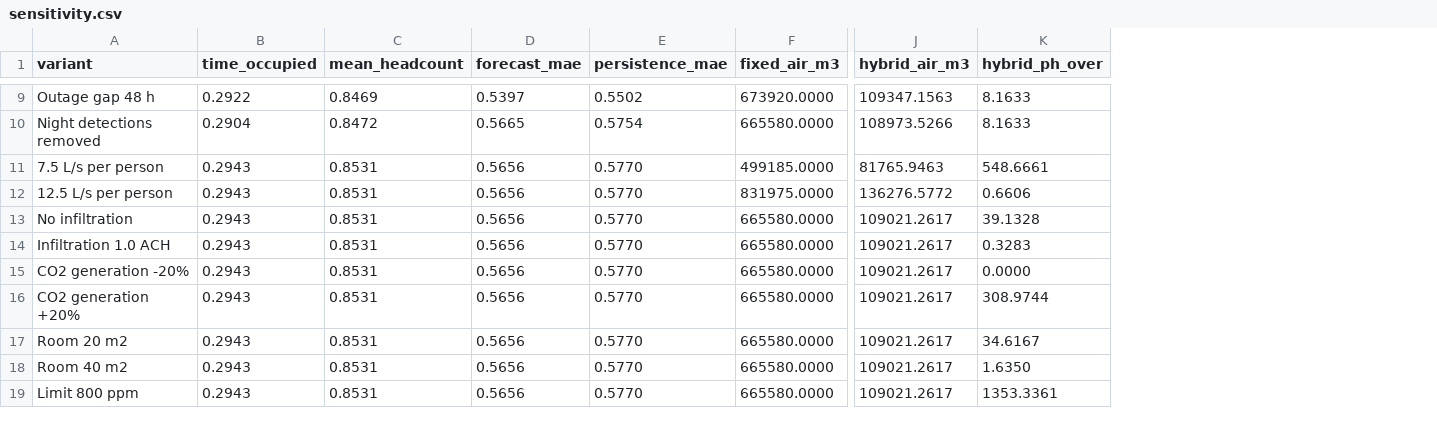
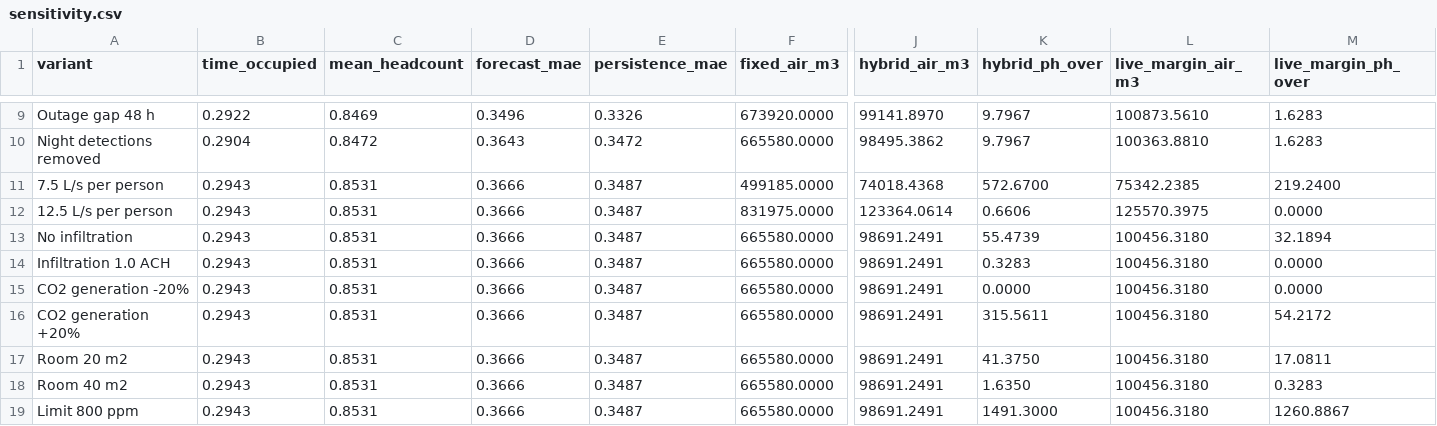
Before and after one commit to lsin0013-a11y/mma3001-smart-infrastructure-occupancy, a CSV file: reports/sensitivity.csv, drawn as a sheet; only a part is shown, gaps mark what is left out; the diff covers the shown part only; the diff names each change by its address in the sheet, - before the commit and + after, or states it on an @@ line.

```diff
--- a/reports/sensitivity.csv
+++ b/reports/sensitivity.csv
+column L (live_margin_air_m3), rows 9-19: 100873.5610 | 100363.8810 | 75342.2385 | 125570.3975 | 100456.3180 | 100456.3180 | 100456.3180 | 100456.3180 | 100456.3180 | 100456.3180 | 100456.3180
+column M (live_margin_ph_over), rows 9-19: 1.6283 | 1.6283 | 219.2400 | 0.0000 | 32.1894 | 0.0000 | 0.0000 | 54.2172 | 17.0811 | 0.3283 | 1260.8867
-D9 (forecast_mae): 0.5397
+D9 (forecast_mae): 0.3496
-E9 (persistence_mae): 0.5502
+E9 (persistence_mae): 0.3326
-J9 (hybrid_air_m3): 109347.1563
+J9 (hybrid_air_m3): 99141.8970
-K9:K10 (hybrid_ph_over): 8.1633
+K9:K10 (hybrid_ph_over): 9.7967
-D10 (forecast_mae): 0.5665
+D10 (forecast_mae): 0.3643
-E10 (persistence_mae): 0.5754
+E10 (persistence_mae): 0.3472
-J10 (hybrid_air_m3): 108973.5266
+J10 (hybrid_air_m3): 98495.3862
-D11:D19 (forecast_mae): 0.5656
+D11:D19 (forecast_mae): 0.3666
-E11:E19 (persistence_mae): 0.5770
+E11:E19 (persistence_mae): 0.3487
-J11 (hybrid_air_m3): 81765.9463
+J11 (hybrid_air_m3): 74018.4368
-K11 (hybrid_ph_over): 548.6661
+K11 (hybrid_ph_over): 572.6700
-J12 (hybrid_air_m3): 136276.5772
+J12 (hybrid_air_m3): 123364.0614
-J13:J19 (hybrid_air_m3): 109021.2617
+J13:J19 (hybrid_air_m3): 98691.2491
-K13 (hybrid_ph_over): 39.1328
+K13 (hybrid_ph_over): 55.4739
-K16 (hybrid_ph_over): 308.9744
+K16 (hybrid_ph_over): 315.5611
-K17 (hybrid_ph_over): 34.6167
+K17 (hybrid_ph_over): 41.3750
-K19 (hybrid_ph_over): 1353.3361
+K19 (hybrid_ph_over): 1491.3000
```
Also changed, not shown: 29 edited cells elsewhere in this file, reports/forecast_results.csv, reports/ventilation_results.csv, 17 other files.
